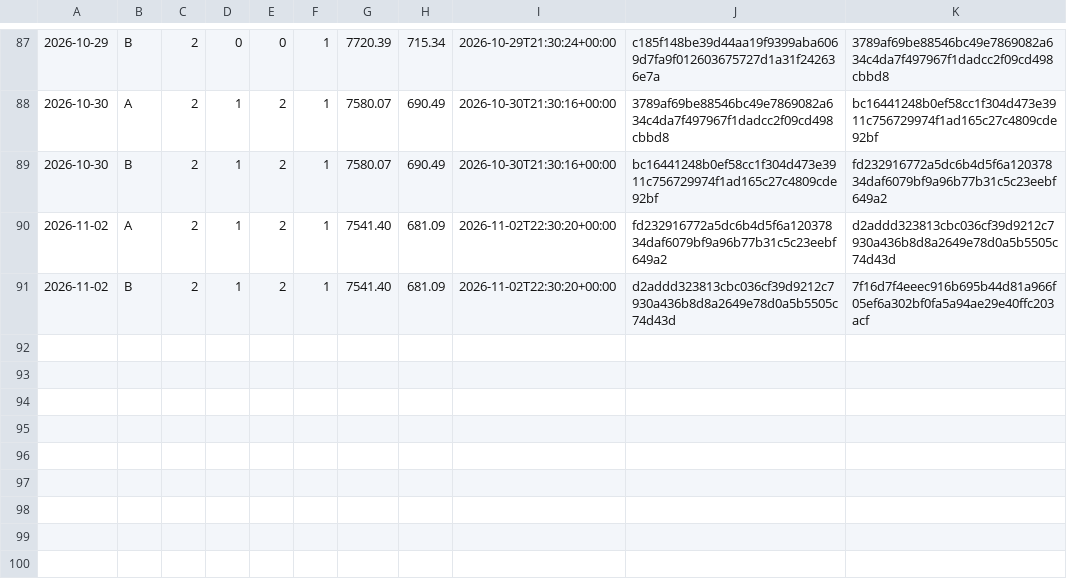
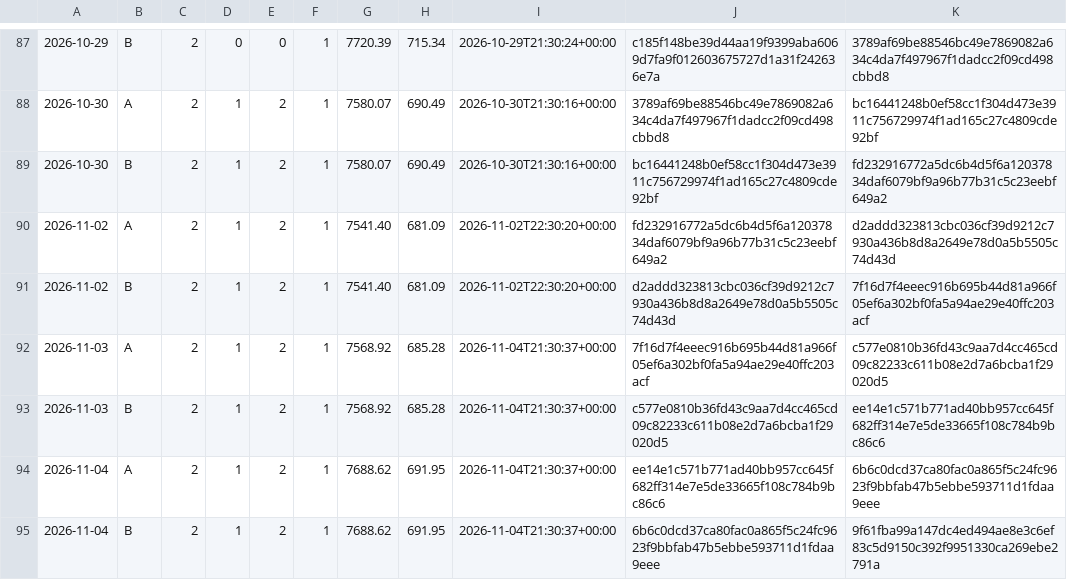
Before and after one commit to stonebridgelin/market-weather-site, a CSV file: attest/market_risk/market_risk_v2_0_AB_forward.csv, drawn as a sheet; only a part is shown, gaps mark what is left out; the diff names each change by its address in the sheet, - before the commit and + after, or states it on an @@ line.

Commit message:
attest 2026-11-04

```diff
--- a/attest/market_risk/market_risk_v2_0_AB_forward.csv
+++ b/attest/market_risk/market_risk_v2_0_AB_forward.csv
+row 92: 2026-11-03 | A | 2 | 1 | 2 | 1 | 7568.92 | 685.28 | 2026-11-04T21:30:37+00:00 | 7f16d7f4eeec916b695b44d81a966f05ef6a302bf0fa5a94ae29e40ffc203acf | c577e0810b36fd43c9aa7d4cc465cd09c82233c611b08e2d7a6bcba1f29020d5
+row 93: 2026-11-03 | B | 2 | 1 | 2 | 1 | 7568.92 | 685.28 | 2026-11-04T21:30:37+00:00 | c577e0810b36fd43c9aa7d4cc465cd09c82233c611b08e2d7a6bcba1f29020d5 | ee14e1c571b771ad40bb957cc645f682ff314e7e5de33665f108c784b9bc86c6
+row 94: 2026-11-04 | A | 2 | 1 | 2 | 1 | 7688.62 | 691.95 | 2026-11-04T21:30:37+00:00 | ee14e1c571b771ad40bb957cc645f682ff314e7e5de33665f108c784b9bc86c6 | 6b6c0dcd37ca80fac0a865f5c24fc9623f9bbfab47b5ebbe593711d1fdaa9eee
+row 95: 2026-11-04 | B | 2 | 1 | 2 | 1 | 7688.62 | 691.95 | 2026-11-04T21:30:37+00:00 | 6b6c0dcd37ca80fac0a865f5c24fc9623f9bbfab47b5ebbe593711d1fdaa9eee | 9f61fba99a147dc4ed494ae8e3c6ef83c5d9150c392f9951330ca269ebe2791a
```
Also changed, not shown: attest/day_list.csv, attest/market_risk/prices_forward.csv, 23 other files.
